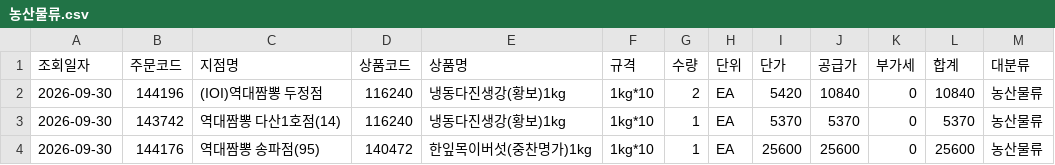
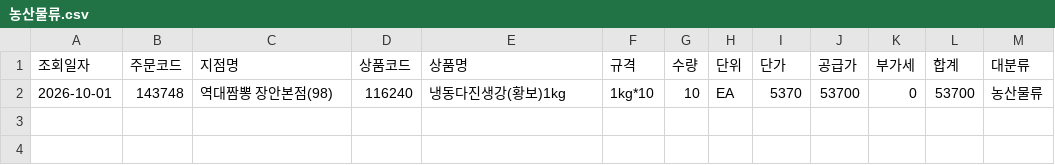
Before and after one commit to dampd21/Sajodaerim, a CSV file: output/by_category/농산물류.csv, drawn as a sheet.

```diff
--- a/output/by_category/농산물류.csv
+++ b/output/by_category/농산물류.csv
@@ -1,4 +1,2 @@
 조회일자,주문코드,지점명,상품코드,상품명,규격,수량,단위,단가,공급가,부가세,합계,대분류
-2026-09-30,144196,(IOI)역대짬뽕 두정점,116240,냉동다진생강(황보)1kg,1kg*10,2,EA,5420,10840,0,10840,농산물류
-2026-09-30,143742,역대짬뽕 다산1호점(14),116240,냉동다진생강(황보)1kg,1kg*10,1,EA,5370,5370,0,5370,농산물류
-2026-09-30,144176,역대짬뽕 송파점(95),140472,한잎목이버섯(중찬명가)1kg,1kg*10,1,EA,25600,25600,0,25600,농산물류
+2026-10-01,143748,역대짬뽕 장안본점(98),116240,냉동다진생강(황보)1kg,1kg*10,10,EA,5370,53700,0,53700,농산물류
```
Also changed, not shown: output/by_category/수산물류.csv, output/by_category/용품류.csv, 7 other files.
